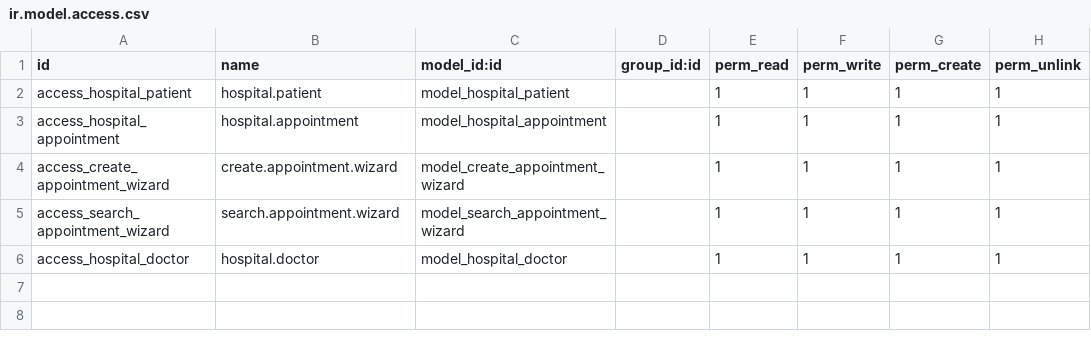
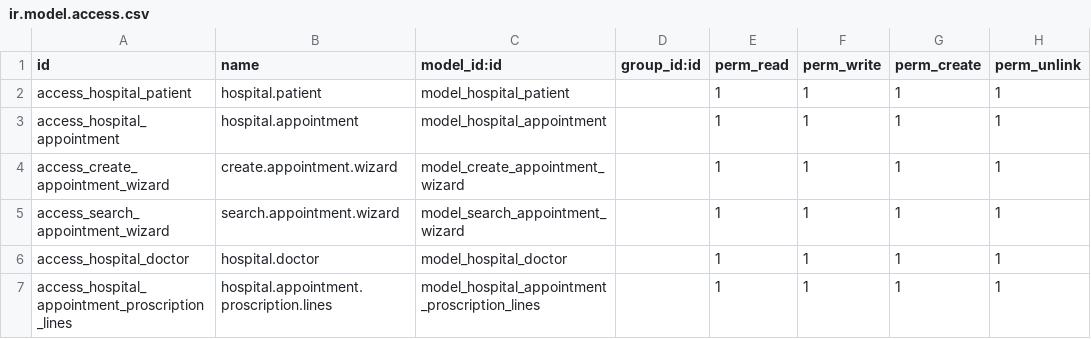
Before and after one commit to thaidtc/odoo_14, a CSV file: custom/om_hospital/security/ir.model.access.csv, drawn as a sheet; the diff names each change by its address in the sheet, - before the commit and + after, or states it on an @@ line.

Commit message:
[Hospital] Add One2many Field

```diff
--- a/custom/om_hospital/security/ir.model.access.csv
+++ b/custom/om_hospital/security/ir.model.access.csv
+row 7: access_hospital_appointment_proscription_lines | hospital.appointment.proscription.lines | model_hospital_appointment_proscription_lines |  | 1 | 1 | 1 | 1
```
Also changed, not shown: 4 other files.
